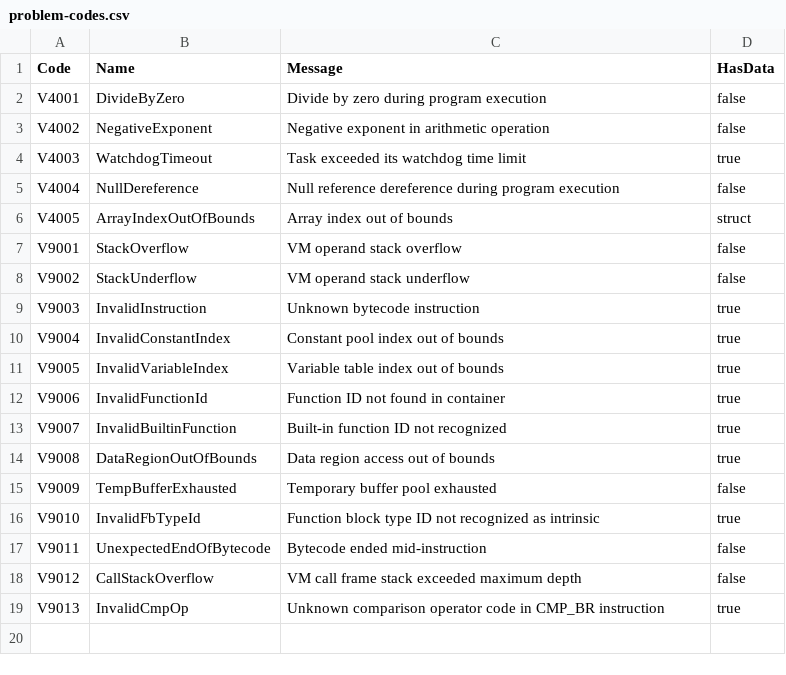
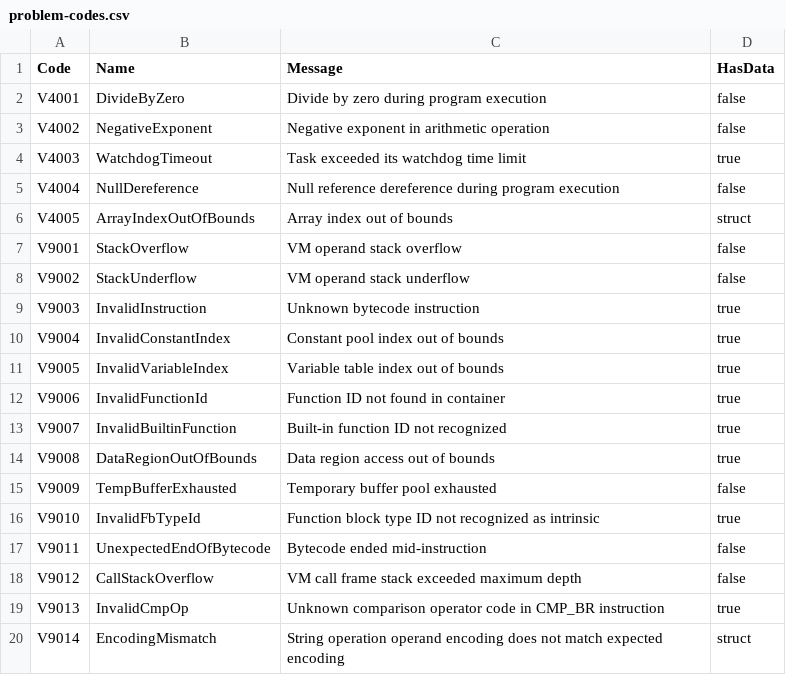
Before and after one commit to ironplc/ironplc, a CSV file: compiler/vm/resources/problem-codes.csv, drawn as a sheet.

```diff
--- a/compiler/vm/resources/problem-codes.csv
+++ b/compiler/vm/resources/problem-codes.csv
@@ -19 +19,2 @@ V9012,CallStackOverflow,VM call frame stack exceeded maximum depth,false
 V9013,InvalidCmpOp,Unknown comparison operator code in CMP_BR instruction,true
+V9014,EncodingMismatch,String operation operand encoding does not match expected encoding,struct
```
Also changed, not shown: 14 other files.
